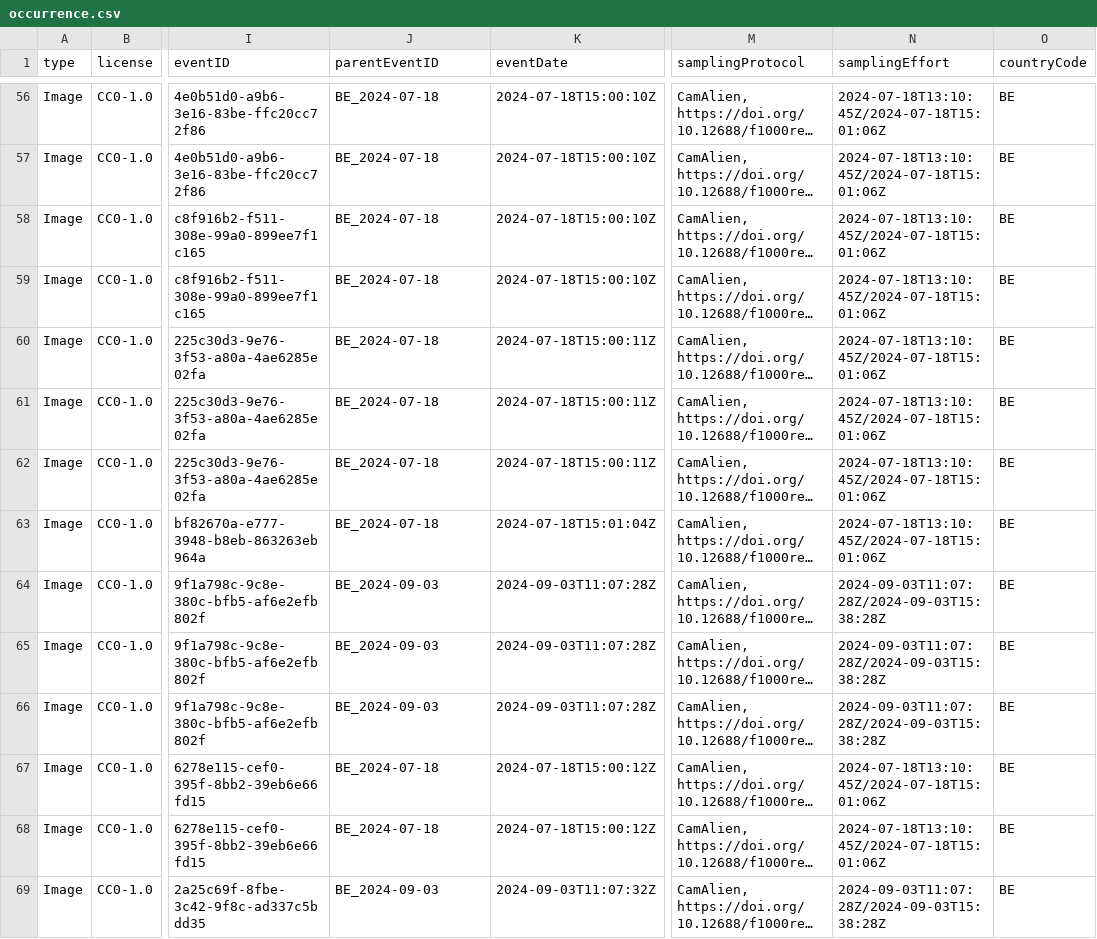
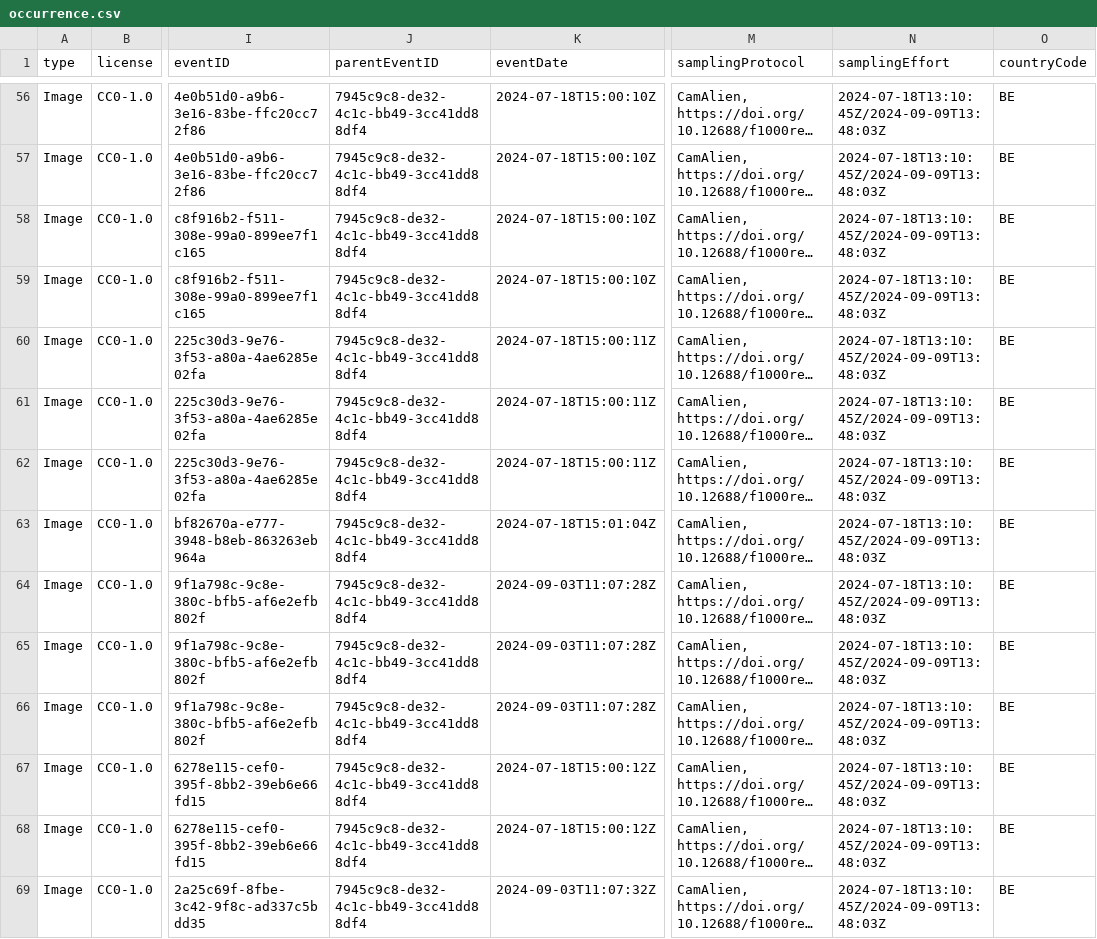
Before and after one commit to inbo/ias-pilot, a CSV file: data/processed/BE/occurrence.csv, drawn as a sheet; only a part is shown, gaps mark what is left out; long unchanged cells end in …; the diff covers the shown part only; the diff names each change by its address in the sheet, - before the commit and + after, or states it on an @@ line.

Commit message:
Use sessionid as deployment (parentEventID)

```diff
--- a/data/processed/BE/occurrence.csv
+++ b/data/processed/BE/occurrence.csv
-J56:J63 (parentEventID): BE_2024-07-18
+J56:J63 (parentEventID): 7945c9c8-de32-4c1c-bb49-3cc41dd88df4
-N56:N63 (samplingEffort): 2024-07-18T13:10:45Z/2024-07-18T15:01:06Z
+N56:N63 (samplingEffort): 2024-07-18T13:10:45Z/2024-09-09T13:48:03Z
-J64:J66 (parentEventID): BE_2024-09-03
+J64:J66 (parentEventID): 7945c9c8-de32-4c1c-bb49-3cc41dd88df4
-N64:N66 (samplingEffort): 2024-09-03T11:07:28Z/2024-09-03T15:38:28Z
+N64:N66 (samplingEffort): 2024-07-18T13:10:45Z/2024-09-09T13:48:03Z
-J67:J68 (parentEventID): BE_2024-07-18
+J67:J68 (parentEventID): 7945c9c8-de32-4c1c-bb49-3cc41dd88df4
-N67:N68 (samplingEffort): 2024-07-18T13:10:45Z/2024-07-18T15:01:06Z
+N67:N68 (samplingEffort): 2024-07-18T13:10:45Z/2024-09-09T13:48:03Z
-J69 (parentEventID): BE_2024-09-03
+J69 (parentEventID): 7945c9c8-de32-4c1c-bb49-3cc41dd88df4
-N69 (samplingEffort): 2024-09-03T11:07:28Z/2024-09-03T15:38:28Z
+N69 (samplingEffort): 2024-07-18T13:10:45Z/2024-09-09T13:48:03Z
```
Also changed, not shown: 172 edited cells elsewhere in this file, 2 other files.
